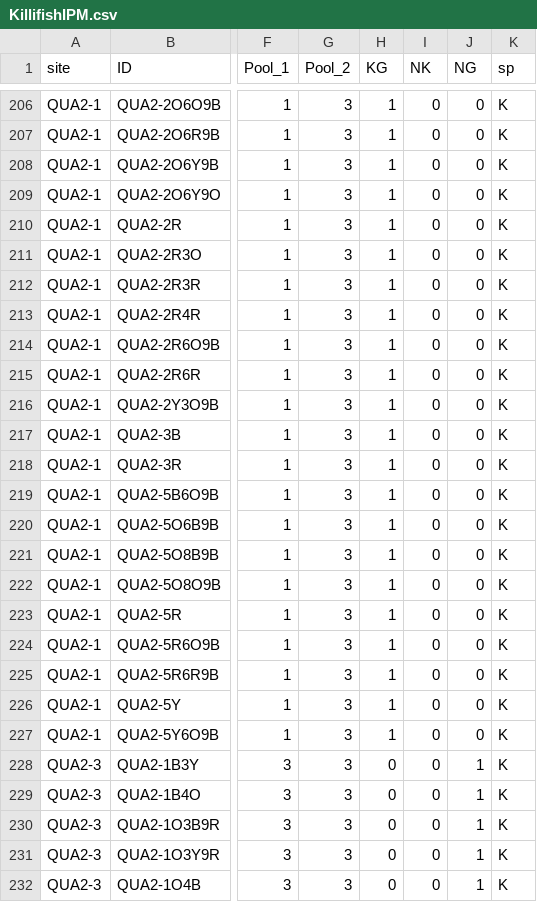
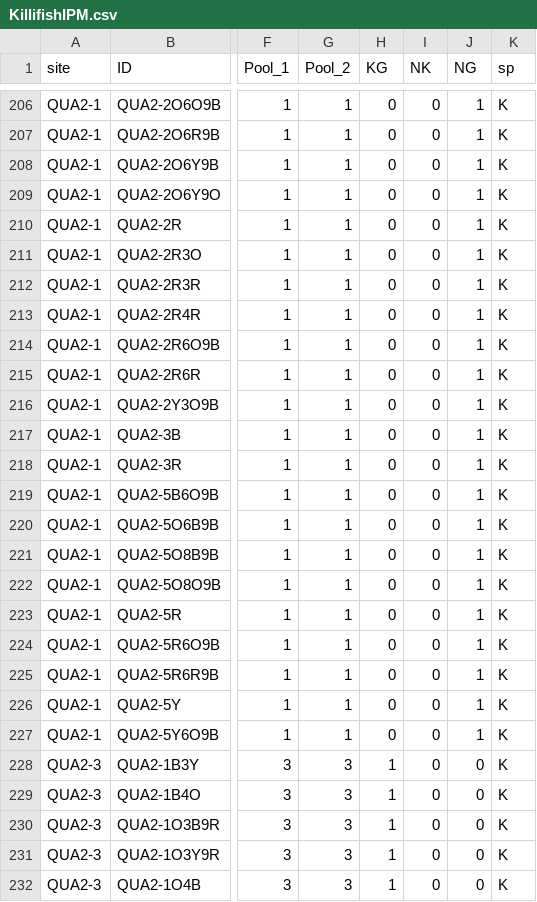
Before and after one commit to JaimeMAnayaRojas/KG, a CSV file: data/KillifishIPM.csv, drawn as a sheet; only a part is shown, gaps mark what is left out; the diff covers the shown part only; the diff names each change by its address in the sheet, - before the commit and + after, or states it on an @@ line.

```diff
--- a/data/KillifishIPM.csv
+++ b/data/KillifishIPM.csv
-G206:G227 (Pool_2): 3
+G206:G227 (Pool_2): 1
-H206:H227 (KG): 1
+H206:H227 (KG): 0
-J206:J227 (NG): 0
+J206:J227 (NG): 1
-H228:H232 (KG): 0
+H228:H232 (KG): 1
-J228:J232 (NG): 1
+J228:J232 (NG): 0
```
Also changed, not shown: 121 edited cells elsewhere in this file, outputs/Model_sum.csv, 5 other files.
